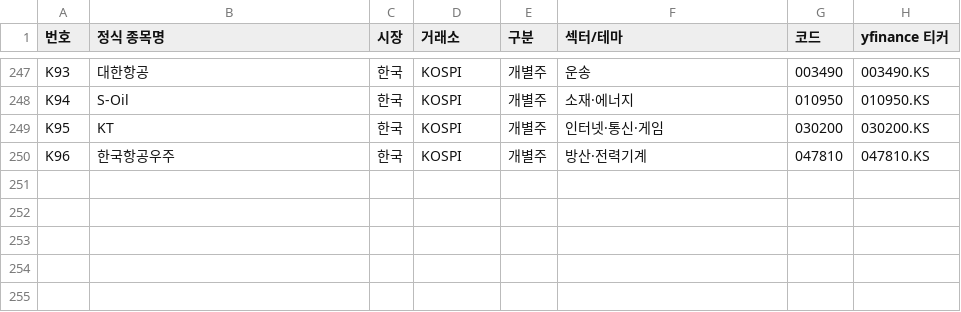
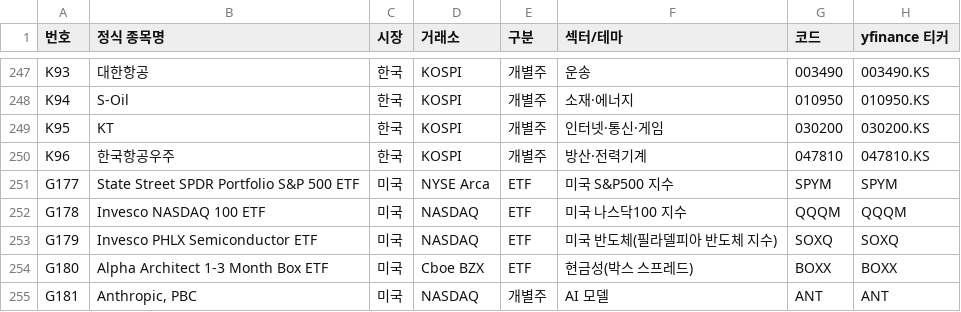
Before and after one commit to Seung-Wook-Lee/colloquium-collect, a CSV file: collect/teamq/universe_20261120.csv, drawn as a sheet; only a part is shown, gaps mark what is left out; the diff names each change by its address in the sheet, - before the commit and + after, or states it on an @@ line.

```diff
--- a/collect/teamq/universe_20261120.csv
+++ b/collect/teamq/universe_20261120.csv
+row 251: G177 | State Street SPDR Portfolio S&P 500 ETF | 미국 | NYSE Arca | ETF | 미국 S&P500 지수 | SPYM | SPYM
+row 252: G178 | Invesco NASDAQ 100 ETF | 미국 | NASDAQ | ETF | 미국 나스닥100 지수 | QQQM | QQQM
+row 253: G179 | Invesco PHLX Semiconductor ETF | 미국 | NASDAQ | ETF | 미국 반도체(필라델피아 반도체 지수) | SOXQ | SOXQ
+row 254: G180 | Alpha Architect 1-3 Month Box ETF | 미국 | Cboe BZX | ETF | 현금성(박스 스프레드) | BOXX | BOXX
+row 255: G181 | Anthropic, PBC | 미국 | NASDAQ | 개별주 | AI 모델 | ANT | ANT
```
Also changed, not shown: 3 other files.
